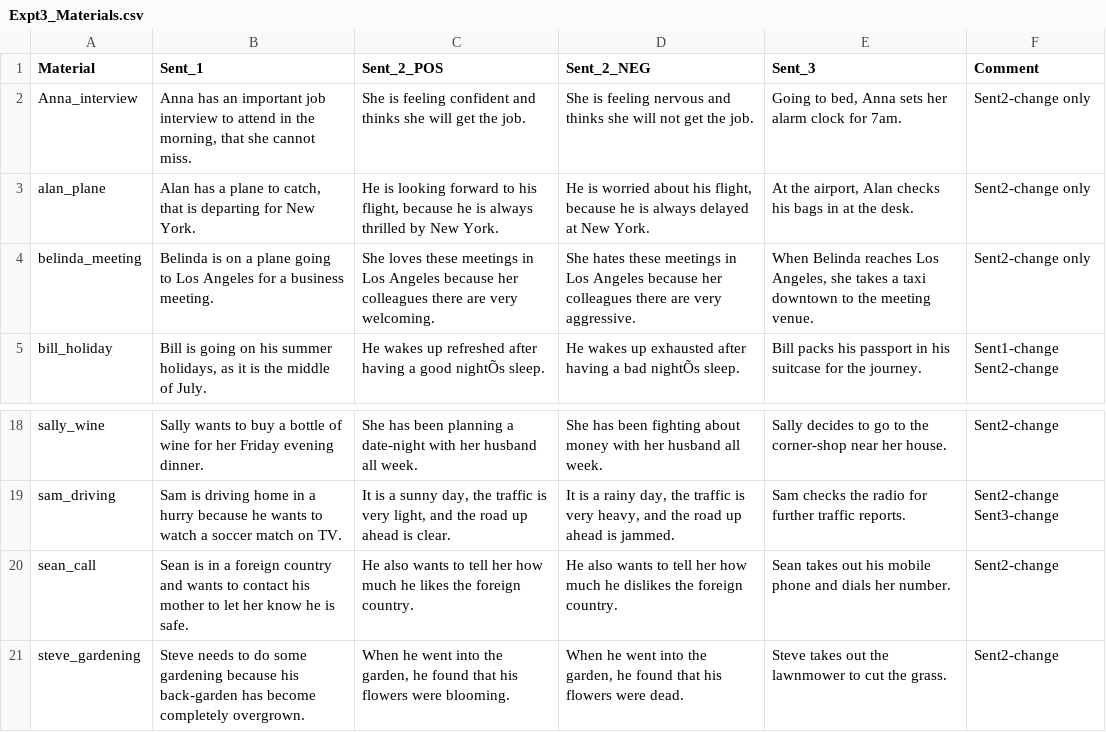
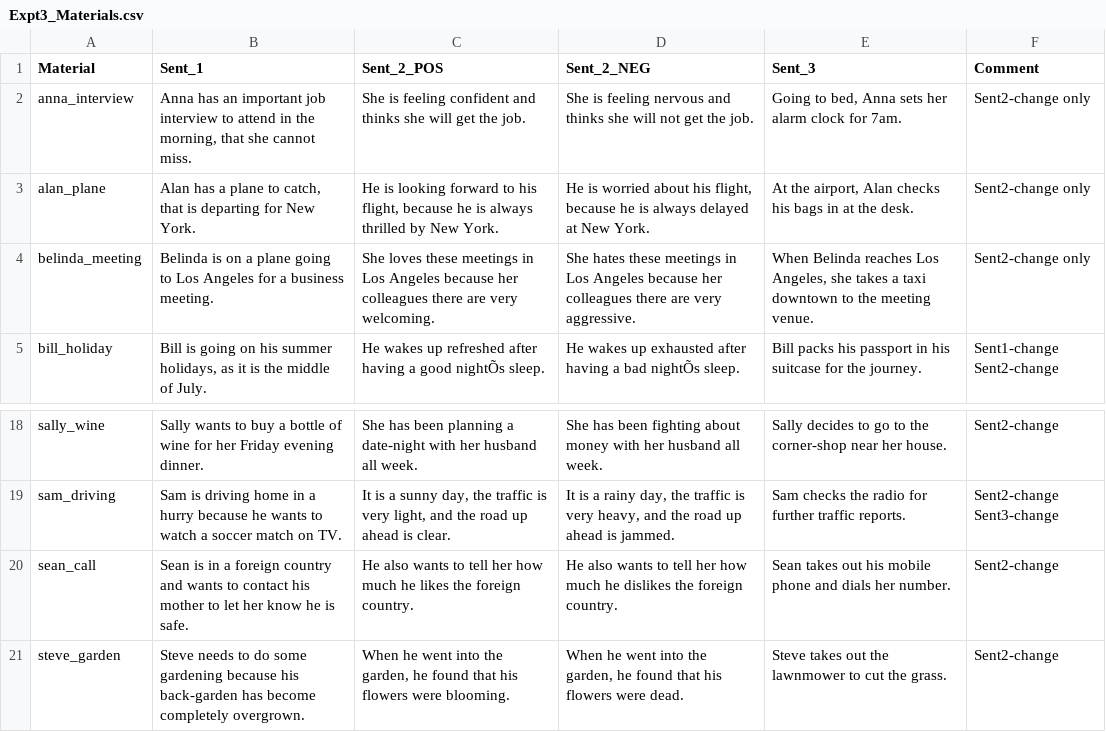
Before and after one commit to MollySQuinn/interactive_unexpected_events, a CSV file: 0_data/materials/Expt3_Materials.csv, drawn as a sheet; only a part is shown, gaps mark what is left out; the diff names each change by its address in the sheet, - before the commit and + after, or states it on an @@ line.

```diff
--- a/0_data/materials/Expt3_Materials.csv
+++ b/0_data/materials/Expt3_Materials.csv
-A2 (Material): Anna_interview
+A2 (Material): anna_interview
-A21 (Material): steve_gardening
+A21 (Material): steve_garden
```
Also changed, not shown: 6 other files.
